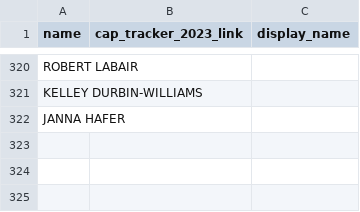
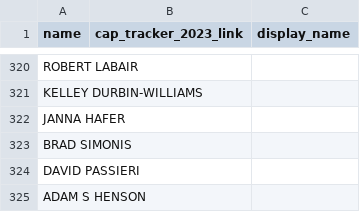
Before and after one commit to mtfreepress/mt-2024-elections, a CSV file: inputs/content/lege-candidate-annotations.csv, drawn as a sheet; only a part is shown, gaps mark what is left out; the diff names each change by its address in the sheet, - before the commit and + after, or states it on an @@ line.

```diff
--- a/inputs/content/lege-candidate-annotations.csv
+++ b/inputs/content/lege-candidate-annotations.csv
+row 323: BRAD SIMONIS
+row 324: DAVID PASSIERI
+row 325: ADAM S HENSON
```
Also changed, not shown: inputs/lvw-questionnaire/lwvmt24-races.csv, 9 other files.
